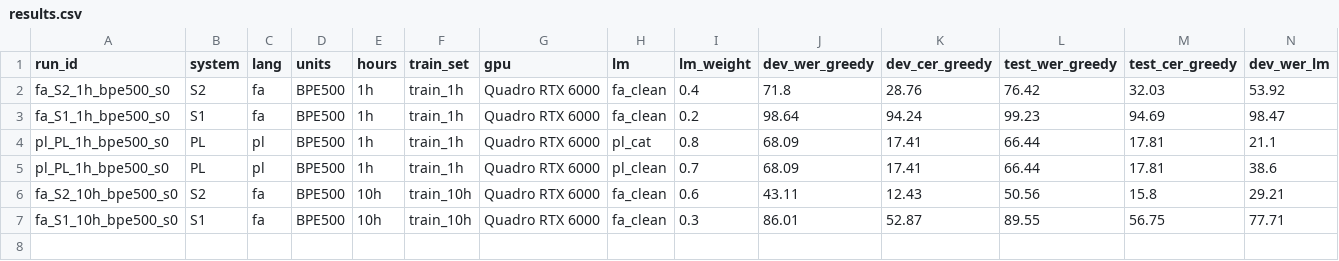
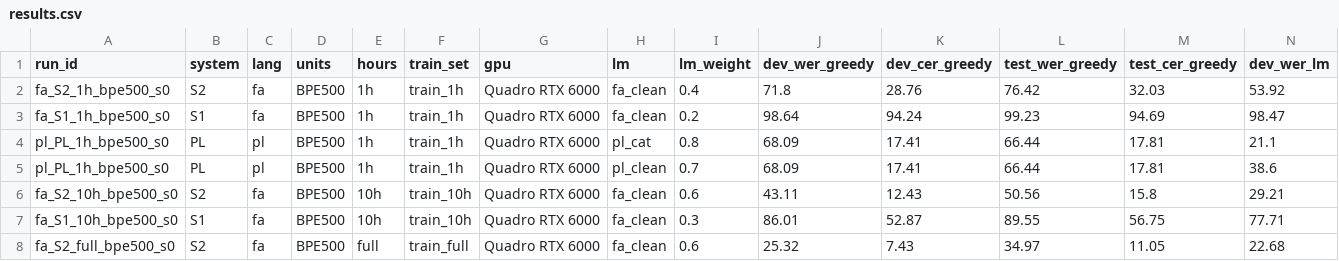
Before and after one commit to msghik/persian-asr-whistle, a CSV file: results/results.csv, drawn as a sheet; only a part is shown; rows hold the shown columns only; the diff names each change by its address in the sheet, - before the commit and + after, or states it on an @@ line.

```diff
--- a/results/results.csv
+++ b/results/results.csv
+row 8: fa_S2_full_bpe500_s0 | S2 | fa | BPE500 | full | train_full | Quadro RTX 6000 | fa_clean | 0.6 | 25.32 | 7.43 | 34.97 | 11.05 | 22.68
```
Also changed, not shown: results/results_rescored.csv, 6 other files.
